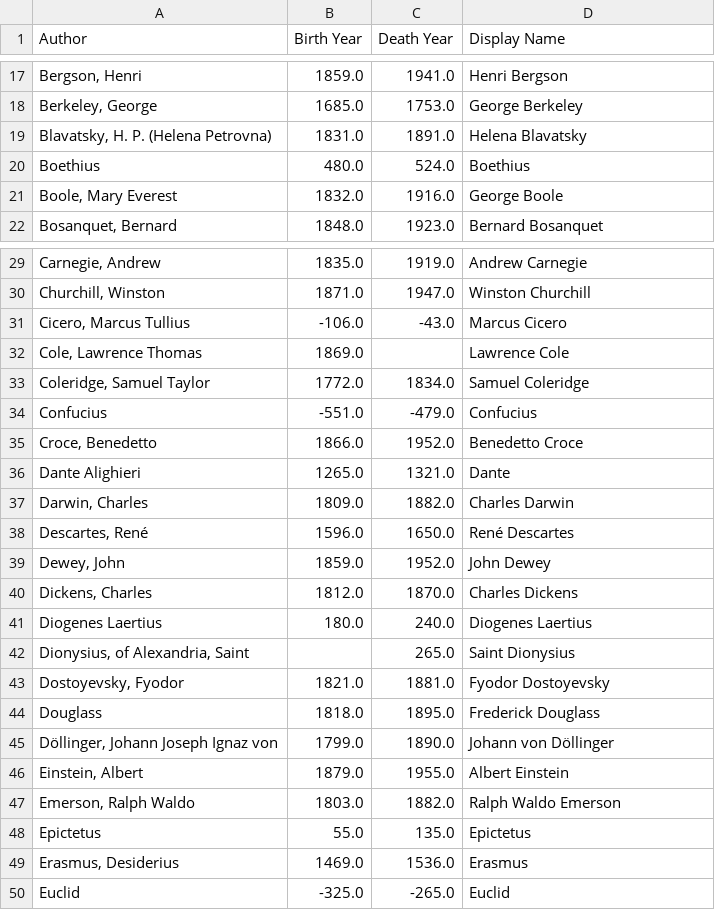
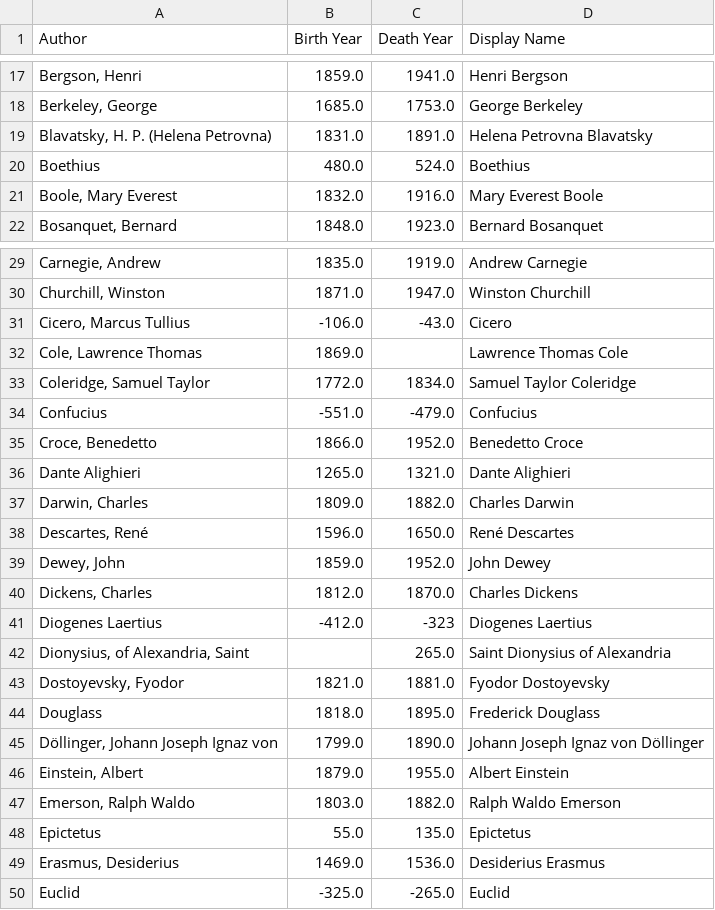
Before and after one commit to ogreowl/PhilBERT, a CSV file: authorList.csv, drawn as a sheet; only a part is shown, gaps mark what is left out; the diff covers the shown part only; the diff names each change by its address in the sheet, - before the commit and + after, or states it on an @@ line.

```diff
--- a/authorList.csv
+++ b/authorList.csv
-D19 (Display Name): Helena Blavatsky
+D19 (Display Name): Helena Petrovna Blavatsky
-D21 (Display Name): George Boole
+D21 (Display Name): Mary Everest Boole
-D31 (Display Name): Marcus Cicero
+D31 (Display Name): Cicero
-D32 (Display Name): Lawrence Cole
+D32 (Display Name): Lawrence Thomas Cole
-D33 (Display Name): Samuel Coleridge
+D33 (Display Name): Samuel Taylor Coleridge
-D36 (Display Name): Dante
+D36 (Display Name): Dante Alighieri
-B41 (Birth Year): 180.0
+B41 (Birth Year): -412.0
-C41 (Death Year): 240.0
+C41 (Death Year): -323
-D42 (Display Name): Saint Dionysius
+D42 (Display Name): Saint Dionysius of Alexandria
-D45 (Display Name): Johann von Döllinger
+D45 (Display Name): Johann Joseph Ignaz von Döllinger
-D49 (Display Name): Erasmus
+D49 (Display Name): Desiderius Erasmus
```
Also changed, not shown: 2 added rows, 1 removed row and 45 edited cells elsewhere in this file, 1 other file.
